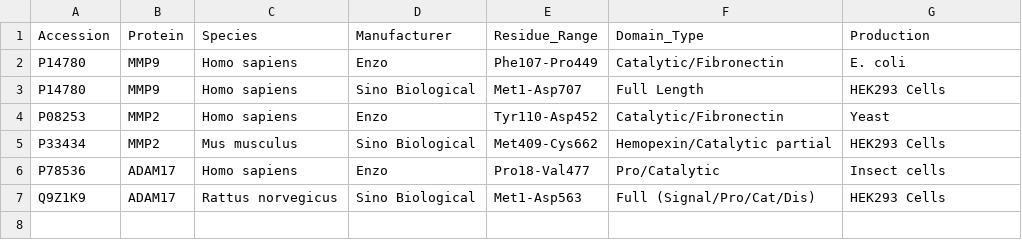
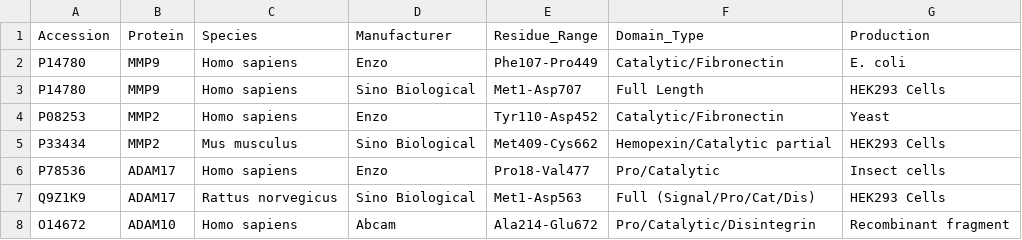
Before and after one commit to naryzach/PhD-Research, a CSV file: Data/Sequence_Catalog/Domain_Architecture.csv, drawn as a sheet.

```diff
--- a/Data/Sequence_Catalog/Domain_Architecture.csv
+++ b/Data/Sequence_Catalog/Domain_Architecture.csv
@@ -7 +7,2 @@ P78536,ADAM17,Homo sapiens,Enzo,Pro18-Val477,Pro/Catalytic,Insect cells
 Q9Z1K9,ADAM17,Rattus norvegicus,Sino Biological,Met1-Asp563,Full (Signal/Pro/Cat/Dis),HEK293 Cells
+O14672,ADAM10,Homo sapiens,Abcam,Ala214-Glu672,Pro/Catalytic/Disintegrin,Recombinant fragment
```
Also changed, not shown: Data/Sequence_Catalog/Manufacturer_Comparison.csv, 1 other file.
